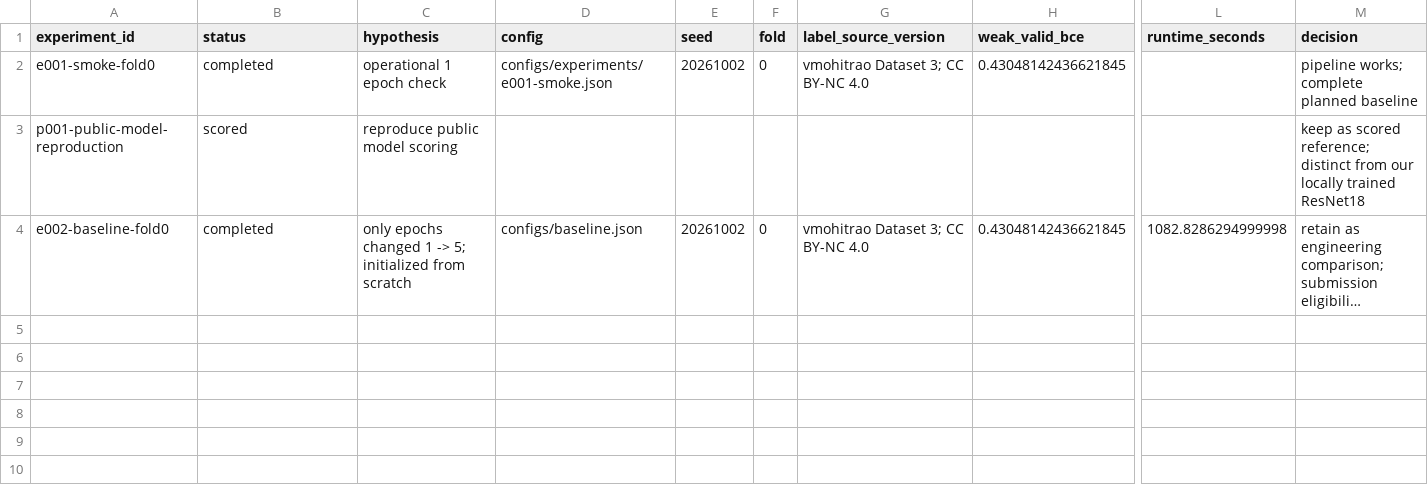
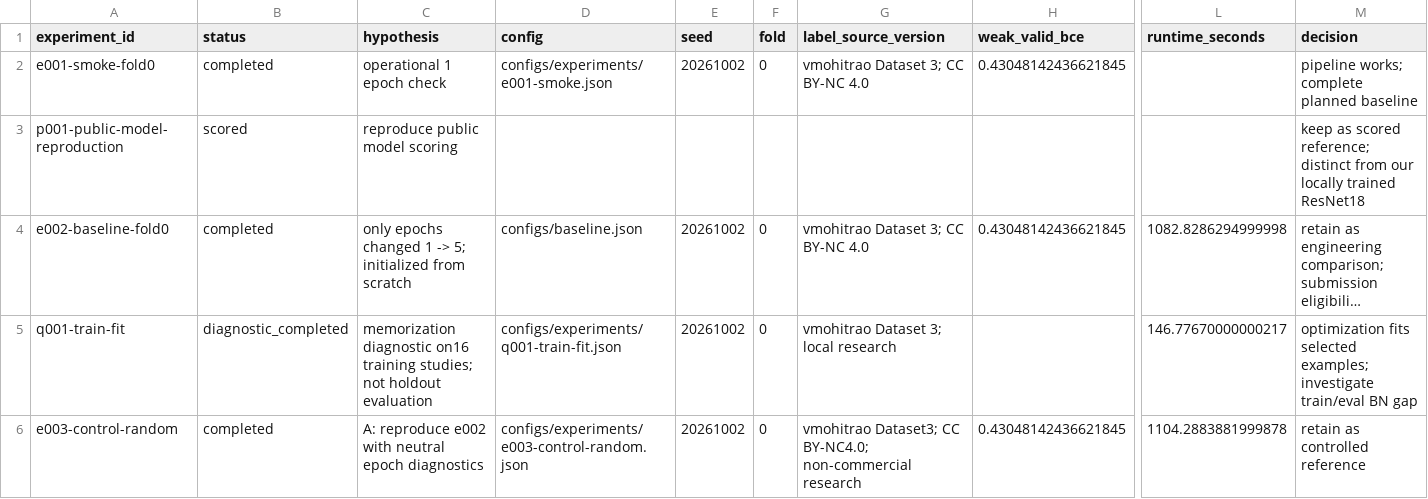
Before and after one commit to S-Riku-tus/pj-RSNA-Knee-Abnormality-Detection, a CSV file: experiments/ledger.csv, drawn as a sheet; only a part is shown, gaps mark what is left out; long unchanged cells end in …; rows hold the shown columns only; the diff covers the shown part only; the diff names each change by its address in the sheet, - before the commit and + after, or states it on an @@ line.

Commit message:
Add controlled GPU experiments and record pretrained baseline results

```diff
--- a/experiments/ledger.csv
+++ b/experiments/ledger.csv
+row 5: q001-train-fit | diagnostic_completed | memorization diagnostic on16 training studies; not holdout evaluation | configs/experiments/q001-train-fit.json | 20261002 | 0 | vmohitrao Dataset 3; local research |  | 146.77670000000217 | optimization fits selected examples; investigate train/eval BN gap
+row 6: e003-control-random | completed | A: reproduce e002 with neutral epoch diagnostics | configs/experiments/e003-control-random.json | 20261002 | 0 | vmohitrao Dataset3; CC BY-NC4.0; non-commercial research | 0.43048142436621845 | 1104.2883881999878 | retain as controlled reference
```
Also changed, not shown: 2 added rows elsewhere in this file, 36 other files.
